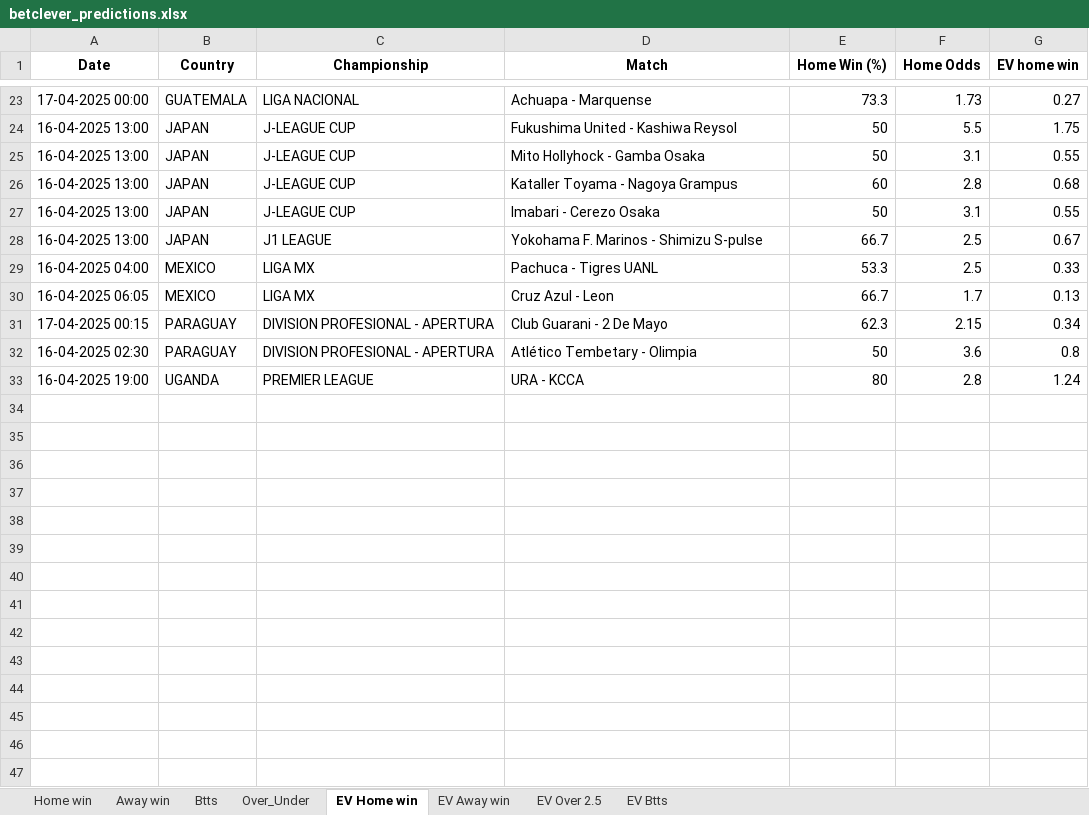
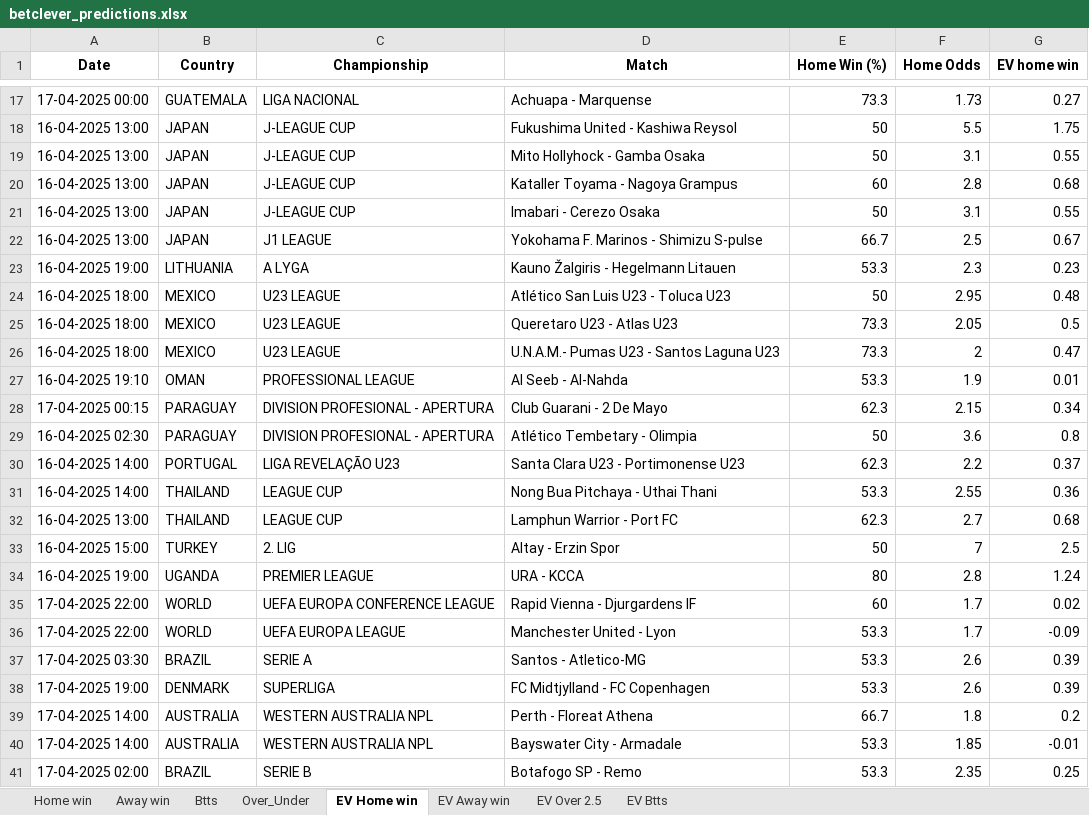
Before and after one commit to dcosta-da/soccer_predictions_scraper, an Excel workbook: scraper/data/betclever_predictions.xlsx, sheet EV Home win, drawn as a sheet; only a part is shown, gaps mark what is left out; values as stored, in another font and other column widths than the file's, no borders; removed rows and columns are numbered as before the commit, all else as after; the diff covers the shown part only; the diff names each change by its address in the sheet, - before the commit and + after, or states it on an @@ line.

```diff
--- a/scraper/data/betclever_predictions.xlsx (sheet EV Home win)
+++ b/scraper/data/betclever_predictions.xlsx (sheet EV Home win)
-row 29: 16-04-2025 04:00 | MEXICO | LIGA MX | Pachuca - Tigres UANL | 53.3 | 2.5 | 0.33
-row 30: 16-04-2025 06:05 | MEXICO | LIGA MX | Cruz Azul - Leon | 66.7 | 1.7 | 0.13
+row 23: 16-04-2025 19:00 | LITHUANIA | A LYGA | Kauno Žalgiris - Hegelmann Litauen | 53.3 | 2.3 | 0.23
+row 24: 16-04-2025 18:00 | MEXICO | U23 LEAGUE | Atlético San Luis U23 - Toluca U23 | 50 | 2.95 | 0.48
+row 25: 16-04-2025 18:00 | MEXICO | U23 LEAGUE | Queretaro U23 - Atlas U23 | 73.3 | 2.05 | 0.5
+row 26: 16-04-2025 18:00 | MEXICO | U23 LEAGUE | U.N.A.M.- Pumas U23 - Santos Laguna U23 | 73.3 | 2 | 0.47
+row 27: 16-04-2025 19:10 | OMAN | PROFESSIONAL LEAGUE | Al Seeb - Al-Nahda | 53.3 | 1.9 | 0.01
+row 30: 16-04-2025 14:00 | PORTUGAL | LIGA REVELAÇÃO U23 | Santa Clara U23 - Portimonense U23 | 62.3 | 2.2 | 0.37
+row 31: 16-04-2025 14:00 | THAILAND | LEAGUE CUP | Nong Bua Pitchaya - Uthai Thani | 53.3 | 2.55 | 0.36
+row 32: 16-04-2025 13:00 | THAILAND | LEAGUE CUP | Lamphun Warrior - Port FC | 62.3 | 2.7 | 0.68
+row 33: 16-04-2025 15:00 | TURKEY | 2. LIG | Altay - Erzin Spor | 50 | 7 | 2.5
+row 35: 17-04-2025 22:00 | WORLD | UEFA EUROPA CONFERENCE LEAGUE | Rapid Vienna - Djurgardens IF | 60 | 1.7 | 0.02
+row 36: 17-04-2025 22:00 | WORLD | UEFA EUROPA LEAGUE | Manchester United - Lyon | 53.3 | 1.7 | -0.09
+row 37: 17-04-2025 03:30 | BRAZIL | SERIE A | Santos - Atletico-MG | 53.3 | 2.6 | 0.39
+row 38: 17-04-2025 19:00 | DENMARK | SUPERLIGA | FC Midtjylland - FC Copenhagen | 53.3 | 2.6 | 0.39
+row 39: 17-04-2025 14:00 | AUSTRALIA | WESTERN AUSTRALIA NPL | Perth - Floreat Athena | 66.7 | 1.8 | 0.2
+row 40: 17-04-2025 14:00 | AUSTRALIA | WESTERN AUSTRALIA NPL | Bayswater City - Armadale | 53.3 | 1.85 | -0.01
+row 41: 17-04-2025 02:00 | BRAZIL | SERIE B | Botafogo SP - Remo | 53.3 | 2.35 | 0.25
```
Also changed, not shown: 16 added rows, 11 removed rows and 1 moved row elsewhere in this sheet, sheet EV Btts, sheet EV Away win, sheet Btts, sheet EV Over 2.5, sheet Home win, sheet Over_Under.
